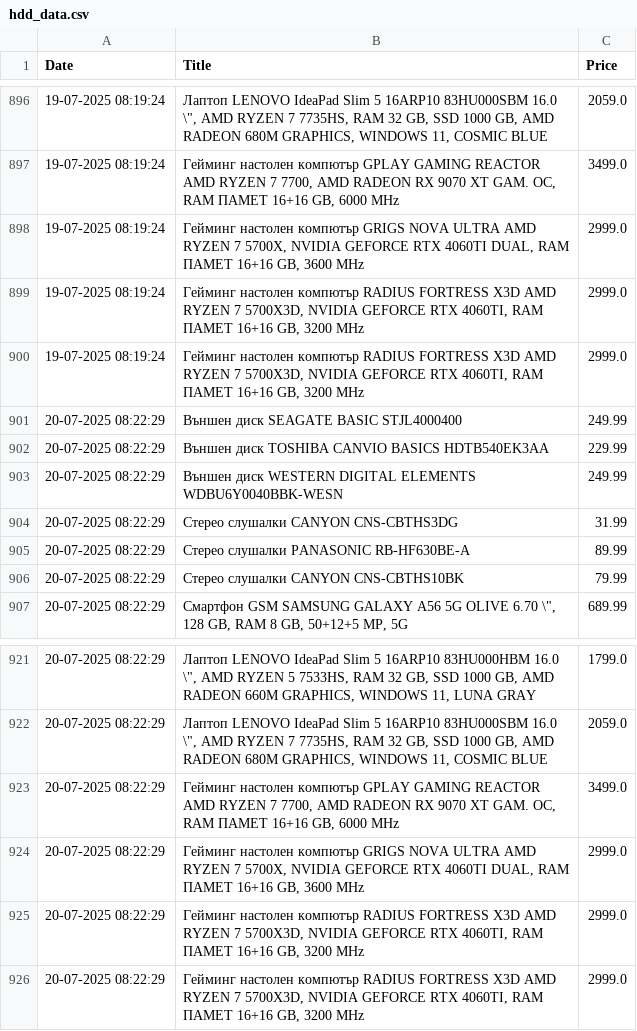
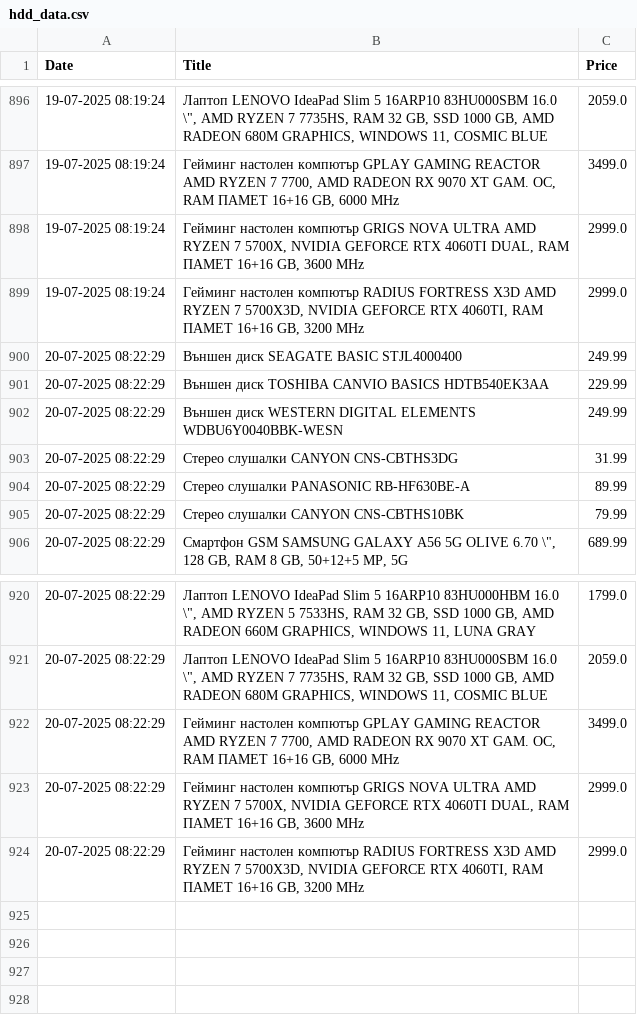
Before and after one commit to vislupus/price-tracker, a CSV file: data/hdd_data.csv, drawn as a sheet; only a part is shown, gaps mark what is left out; the diff names each change by its address in the sheet, - before the commit and + after, or states it on an @@ line.

Commit message:
Update hdd_data.csv

```diff
--- a/data/hdd_data.csv
+++ b/data/hdd_data.csv
-row 900: 19-07-2025 08:19:24 | Гейминг настолен компютър RADIUS FORTRESS X3D AMD RYZEN 7 5700X3D, NVIDIA GEFORCE RTX 4060TI, RAM ПАМЕТ 16+16 GB, 3200 MHz | 2999.0
-row 925: 20-07-2025 08:22:29 | Гейминг настолен компютър RADIUS FORTRESS X3D AMD RYZEN 7 5700X3D, NVIDIA GEFORCE RTX 4060TI, RAM ПАМЕТ 16+16 GB, 3200 MHz | 2999.0
```
